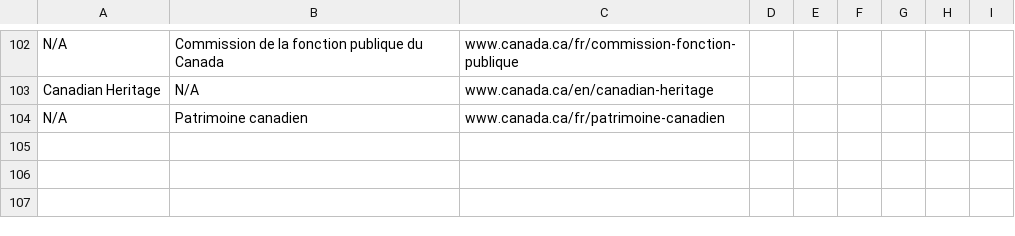
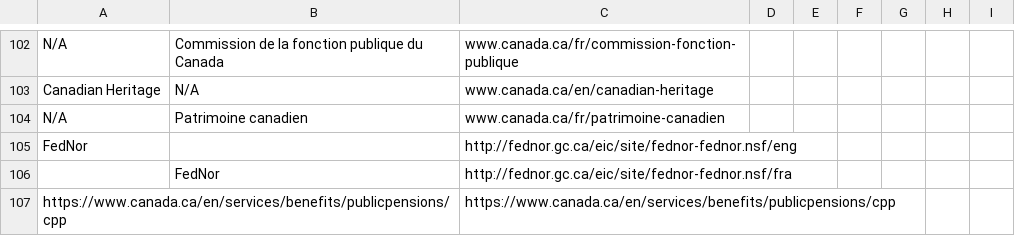
Before and after one commit to gc-proto/ExperimentalPlatform, a CSV file: InventoryMerge/data/departments.csv, drawn as a sheet; only a part is shown, gaps mark what is left out; the diff names each change by its address in the sheet, - before the commit and + after, or states it on an @@ line.

Commit message:
Updates to covid tool, addition of audience column and cleanup of aem type

```diff
--- a/InventoryMerge/data/departments.csv
+++ b/InventoryMerge/data/departments.csv
+row 105: FedNor |  | http://fednor.gc.ca/eic/site/fednor-fednor.nsf/eng
+row 106:  | FedNor | http://fednor.gc.ca/eic/site/fednor-fednor.nsf/fra
+row 107: https://www.canada.ca/en/services/benefits/publicpensions/cpp |  | https://www.canada.ca/en/services/benefits/publicpensions/cpp
```
Also changed, not shown: InventoryMerge/data/headers.csv, 10 other files.
